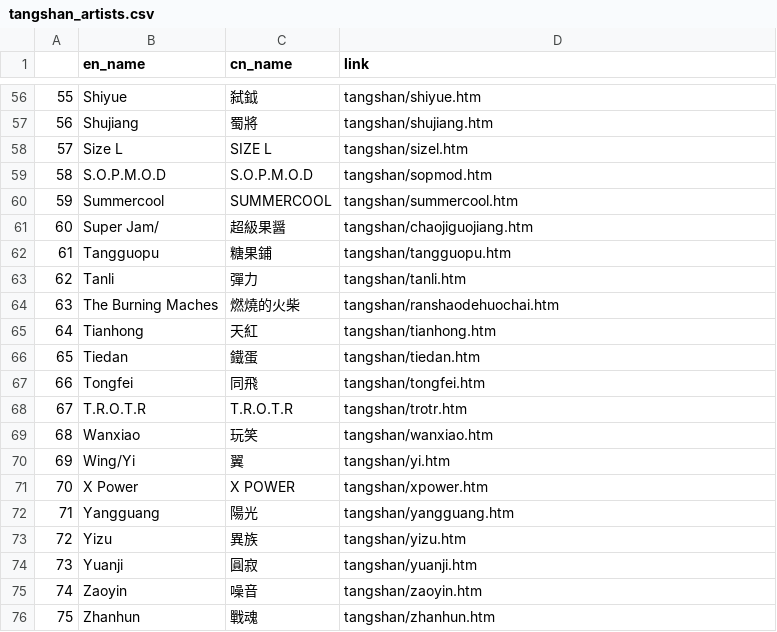
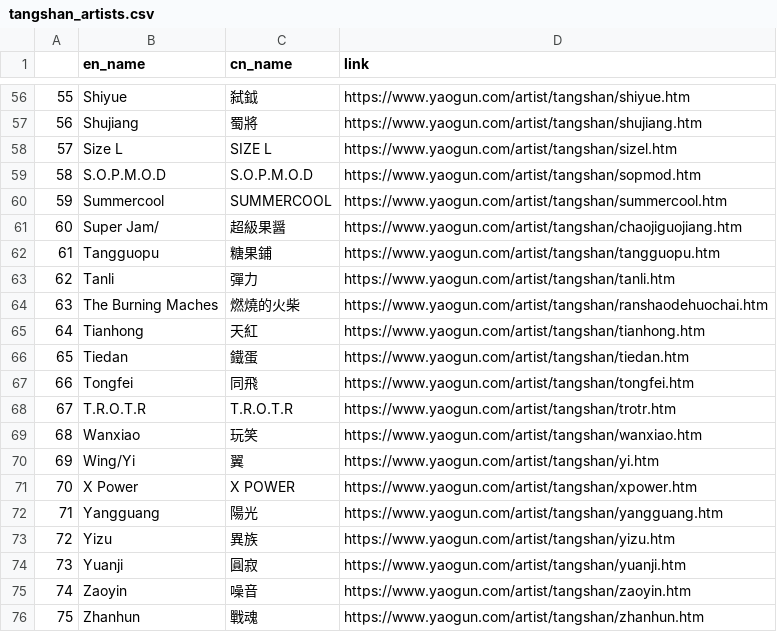
Before and after one commit to mercurydrinker/mercurydrinker.github.io, a CSV file: yaogun/tangshan_artists.csv, drawn as a sheet; only a part is shown, gaps mark what is left out; the diff covers the shown part only.

```diff
--- a/yaogun/tangshan_artists.csv
+++ b/yaogun/tangshan_artists.csv
@@ -56,21 +56,21 @@
-55,Shiyue,弑鉞,tangshan/shiyue.htm
-56,Shujiang,蜀將,tangshan/shujiang.htm
-57,Size L,SIZE L,tangshan/sizel.htm
-58,S.O.P.M.O.D,S.O.P.M.O.D,tangshan/sopmod.htm
-59,Summercool,SUMMERCOOL,tangshan/summercool.htm
-60,Super Jam/,超級果醤,tangshan/chaojiguojiang.htm
-61,Tangguopu,糖果鋪,tangshan/tangguopu.htm
-62,Tanli,彈力,tangshan/tanli.htm
-63,The Burning Maches,燃燒的火柴,tangshan/ranshaodehuochai.htm
-64,Tianhong,天紅,tangshan/tianhong.htm
-65,Tiedan,鐵蛋,tangshan/tiedan.htm
-66,Tongfei,同飛,tangshan/tongfei.htm
-67,T.R.O.T.R,T.R.O.T.R,tangshan/trotr.htm
-68,Wanxiao,玩笑,tangshan/wanxiao.htm
-69,Wing/Yi,翼,tangshan/yi.htm
-70,X Power,X POWER,tangshan/xpower.htm
-71,Yangguang,陽光,tangshan/yangguang.htm
-72,Yizu,異族,tangshan/yizu.htm
-73,Yuanji,圓寂,tangshan/yuanji.htm
-74,Zaoyin,噪音,tangshan/zaoyin.htm
-75,Zhanhun,戰魂,tangshan/zhanhun.htm
+55,Shiyue,弑鉞,https://www.yaogun.com/artist/tangshan/shiyue.htm
+56,Shujiang,蜀將,https://www.yaogun.com/artist/tangshan/shujiang.htm
+57,Size L,SIZE L,https://www.yaogun.com/artist/tangshan/sizel.htm
+58,S.O.P.M.O.D,S.O.P.M.O.D,https://www.yaogun.com/artist/tangshan/sopmod.htm
+59,Summercool,SUMMERCOOL,https://www.yaogun.com/artist/tangshan/summercool.htm
+60,Super Jam/,超級果醤,https://www.yaogun.com/artist/tangshan/chaojiguojiang.htm
+61,Tangguopu,糖果鋪,https://www.yaogun.com/artist/tangshan/tangguopu.htm
+62,Tanli,彈力,https://www.yaogun.com/artist/tangshan/tanli.htm
+63,The Burning Maches,燃燒的火柴,https://www.yaogun.com/artist/tangshan/ranshaodehuochai.htm
+64,Tianhong,天紅,https://www.yaogun.com/artist/tangshan/tianhong.htm
+65,Tiedan,鐵蛋,https://www.yaogun.com/artist/tangshan/tiedan.htm
+66,Tongfei,同飛,https://www.yaogun.com/artist/tangshan/tongfei.htm
+67,T.R.O.T.R,T.R.O.T.R,https://www.yaogun.com/artist/tangshan/trotr.htm
+68,Wanxiao,玩笑,https://www.yaogun.com/artist/tangshan/wanxiao.htm
+69,Wing/Yi,翼,https://www.yaogun.com/artist/tangshan/yi.htm
+70,X Power,X POWER,https://www.yaogun.com/artist/tangshan/xpower.htm
+71,Yangguang,陽光,https://www.yaogun.com/artist/tangshan/yangguang.htm
+72,Yizu,異族,https://www.yaogun.com/artist/tangshan/yizu.htm
+73,Yuanji,圓寂,https://www.yaogun.com/artist/tangshan/yuanji.htm
+74,Zaoyin,噪音,https://www.yaogun.com/artist/tangshan/zaoyin.htm
+75,Zhanhun,戰魂,https://www.yaogun.com/artist/tangshan/zhanhun.htm
```
Also changed, not shown: 54 edited cells elsewhere in this file, 9 other files.
